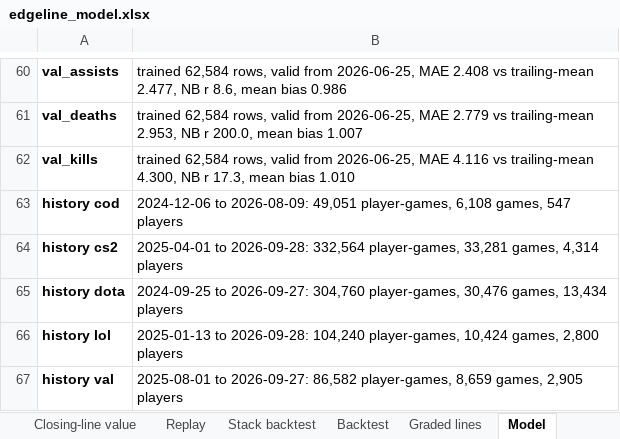
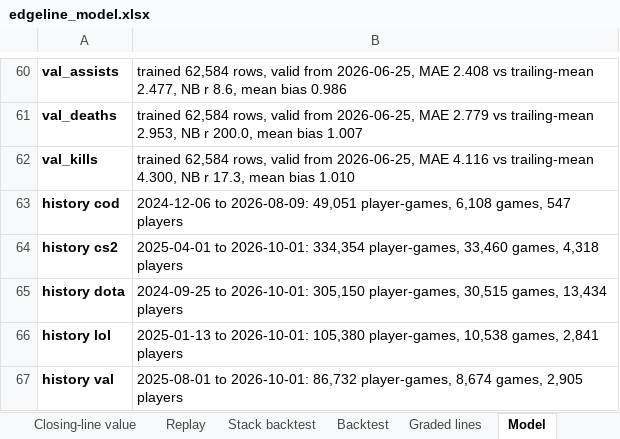
Before and after one commit to vppbuisiness-boop/onboardedagent, an Excel workbook: data/exports/edgeline_model.xlsx, sheet Model, drawn as a sheet; only a part is shown, gaps mark what is left out; values as stored, in another font and other column widths than the file's, no borders; the diff names each change by its address in the sheet, - before the commit and + after, or states it on an @@ line.

```diff
--- a/data/exports/edgeline_model.xlsx (sheet Model)
+++ b/data/exports/edgeline_model.xlsx (sheet Model)
-B64: 2025-04-01 to 2026-09-28: 332,564 player-games, 33,281 games, 4,314 players
+B64: 2025-04-01 to 2026-10-01: 334,354 player-games, 33,460 games, 4,318 players
-B65: 2024-09-25 to 2026-09-27: 304,760 player-games, 30,476 games, 13,434…
+B65: 2024-09-25 to 2026-10-01: 305,150 player-games, 30,515 games, 13,434…
-B66: 2025-01-13 to 2026-09-28: 104,240 player-games, 10,424 games, 2,800 players
+B66: 2025-01-13 to 2026-10-01: 105,380 player-games, 10,538 games, 2,841 players
-B67: 2025-08-01 to 2026-09-27: 86,582 player-games, 8,659 games, 2,905…
+B67: 2025-08-01 to 2026-10-01: 86,732 player-games, 8,674 games, 2,905…
```
Also changed, not shown: sheet Graded lines, sheet Board, sheet Line shopping, sheet Real-line record, sheet Slips, sheet Bettable picks, 2 more sheets, 9 other files.
